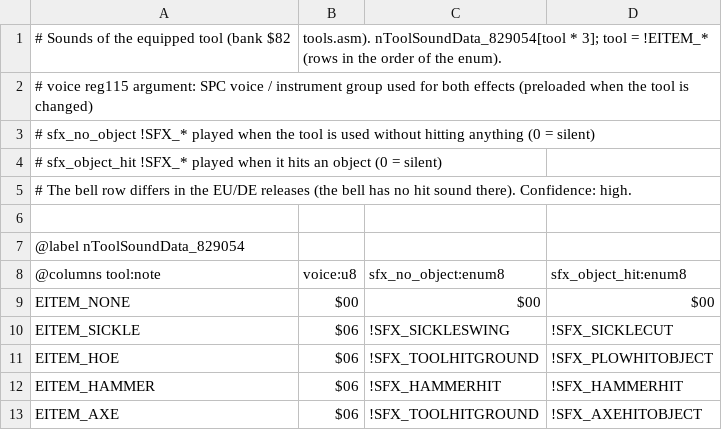
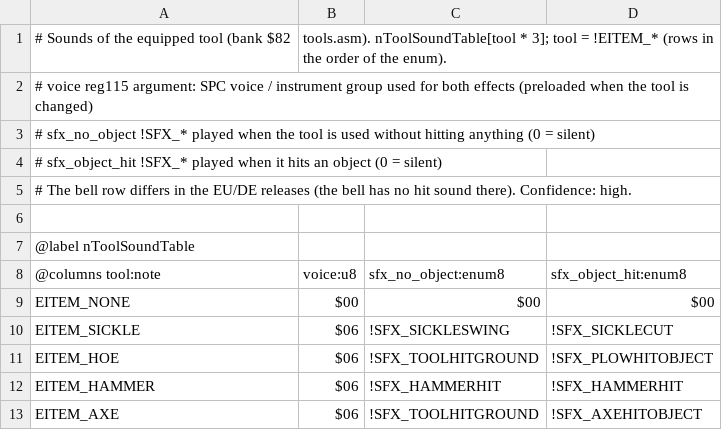
Before and after one commit to dzik87/HarvestMoonSNES, a CSV file: assets/tables/data/tool_sound_data_82.csv, drawn as a sheet; only a part is shown.

```diff
--- a/assets/tables/data/tool_sound_data_82.csv
+++ b/assets/tables/data/tool_sound_data_82.csv
@@ -1,2 +1,2 @@
-# Sounds of the equipped tool (bank $82, tools.asm).  nToolSoundData_829054[tool * 3]; tool = !EITEM_* (rows in the order of the enum).
+# Sounds of the equipped tool (bank $82, tools.asm).  nToolSoundTable[tool * 3]; tool = !EITEM_* (rows in the order of the enum).
 #   voice          reg115 argument: SPC voice / instrument group used for both effects (preloaded when the tool is changed)
@@ -6,3 +6,3 @@
 
-@label nToolSoundData_829054
+@label nToolSoundTable
 @columns tool:note,voice:u8,sfx_no_object:enum8,sfx_object_hit:enum8
```
Also changed, not shown: assets/tables/data/carried_items.csv, assets/tables/data/item_subroutines.csv, 43 other files.
